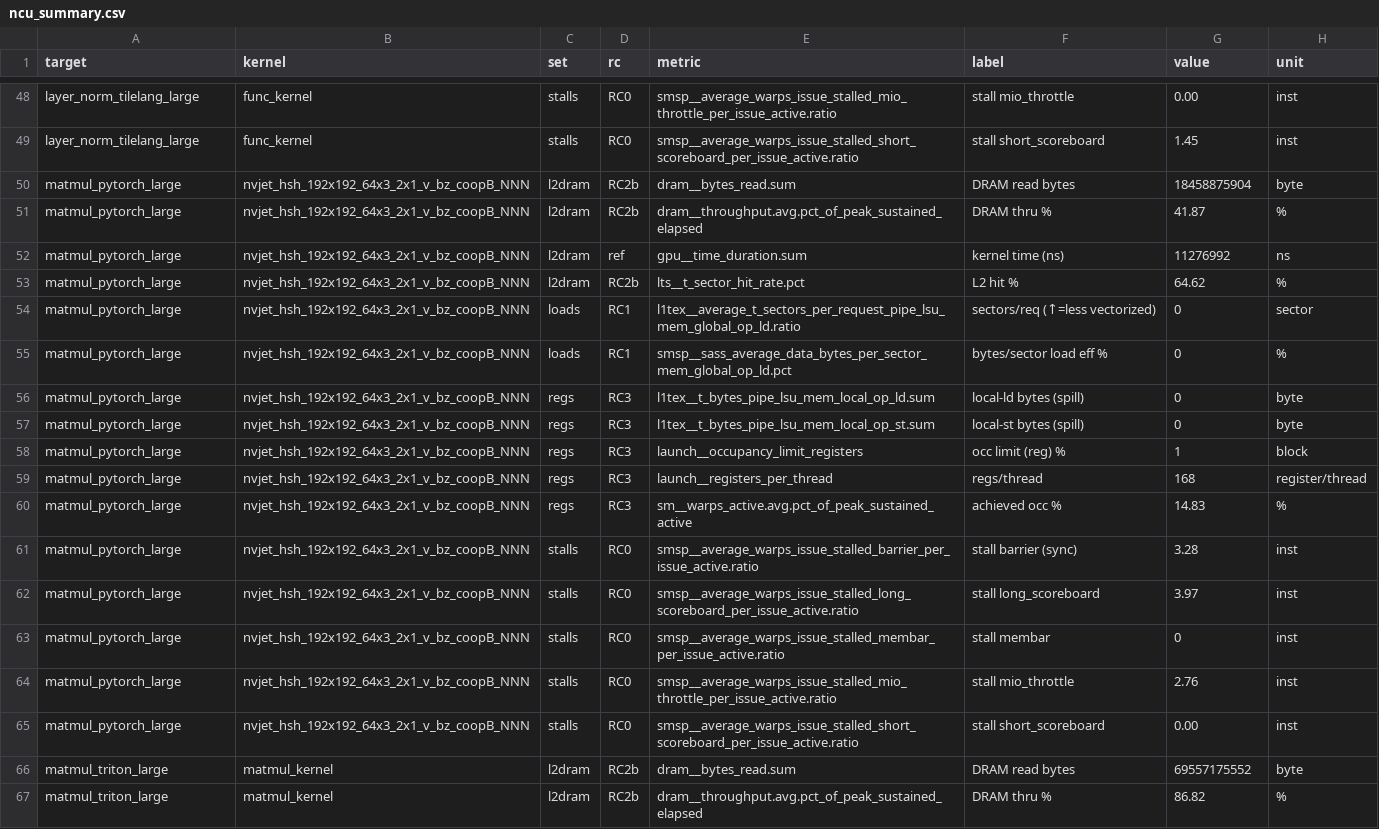
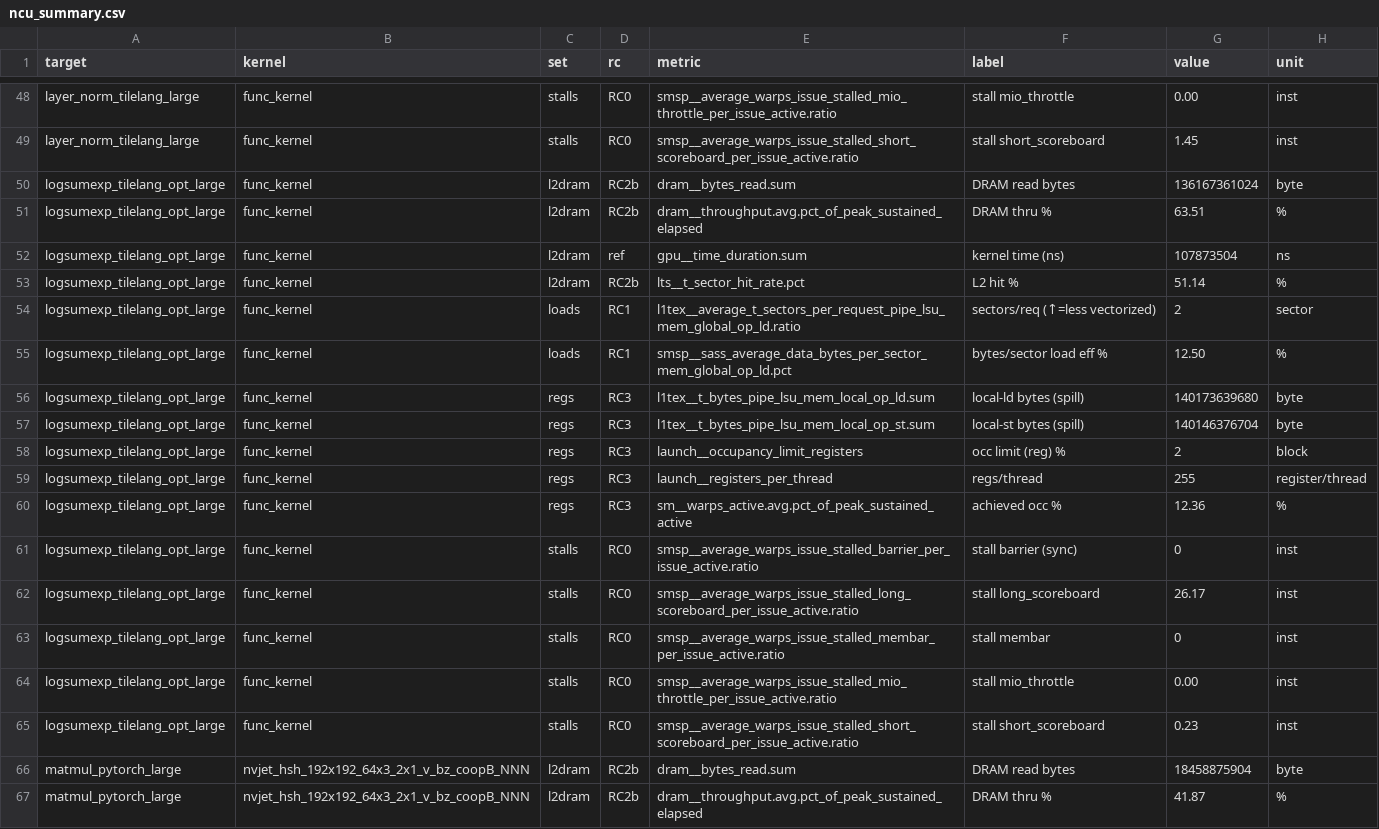
Before and after one commit to tingxi-li/DSLPerfGap, a CSV file: experiments/results/NVIDIA_GH200_480GB/ncu_summary.csv, drawn as a sheet; only a part is shown, gaps mark what is left out; the shorter side is filled out with more unchanged rows.

```diff
--- a/experiments/results/NVIDIA_GH200_480GB/ncu_summary.csv
+++ b/experiments/results/NVIDIA_GH200_480GB/ncu_summary.csv
@@ -49,2 +49,18 @@ layer_norm_tilelang_large,func_kernel,stalls,RC0,smsp__average_warps_issue_stall
 layer_norm_tilelang_large,func_kernel,stalls,RC0,smsp__average_warps_issue_stalled_short_scoreboard_per_issue_active.ratio,stall short_scoreboard,1.45,inst
+logsumexp_tilelang_opt_large,func_kernel,l2dram,RC2b,dram__bytes_read.sum,DRAM read bytes,136167361024,byte
+logsumexp_tilelang_opt_large,func_kernel,l2dram,RC2b,dram__throughput.avg.pct_of_peak_sustained_elapsed,DRAM thru %,63.51,%
+logsumexp_tilelang_opt_large,func_kernel,l2dram,ref,gpu__time_duration.sum,kernel time (ns),107873504,ns
+logsumexp_tilelang_opt_large,func_kernel,l2dram,RC2b,lts__t_sector_hit_rate.pct,L2 hit %,51.14,%
+logsumexp_tilelang_opt_large,func_kernel,loads,RC1,l1tex__average_t_sectors_per_request_pipe_lsu_mem_global_op_ld.ratio,sectors/req (↑=less vectorized),2,sector
+logsumexp_tilelang_opt_large,func_kernel,loads,RC1,smsp__sass_average_data_bytes_per_sector_mem_global_op_ld.pct,bytes/sector load eff %,12.50,%
+logsumexp_tilelang_opt_large,func_kernel,regs,RC3,l1tex__t_bytes_pipe_lsu_mem_local_op_ld.sum,local-ld bytes (spill),140173639680,byte
+logsumexp_tilelang_opt_large,func_kernel,regs,RC3,l1tex__t_bytes_pipe_lsu_mem_local_op_st.sum,local-st bytes (spill),140146376704,byte
+logsumexp_tilelang_opt_large,func_kernel,regs,RC3,launch__occupancy_limit_registers,occ limit (reg) %,2,block
+logsumexp_tilelang_opt_large,func_kernel,regs,RC3,launch__registers_per_thread,regs/thread,255,register/thread
+logsumexp_tilelang_opt_large,func_kernel,regs,RC3,sm__warps_active.avg.pct_of_peak_sustained_active,achieved occ %,12.36,%
+logsumexp_tilelang_opt_large,func_kernel,stalls,RC0,smsp__average_warps_issue_stalled_barrier_per_issue_active.ratio,stall barrier (sync),0,inst
+logsumexp_tilelang_opt_large,func_kernel,stalls,RC0,smsp__average_warps_issue_stalled_long_scoreboard_per_issue_active.ratio,stall long_scoreboard,26.17,inst
+logsumexp_tilelang_opt_large,func_kernel,stalls,RC0,smsp__average_warps_issue_stalled_membar_per_issue_active.ratio,stall membar,0,inst
+logsumexp_tilelang_opt_large,func_kernel,stalls,RC0,smsp__average_warps_issue_stalled_mio_throttle_per_issue_active.ratio,stall mio_throttle,0.00,inst
+logsumexp_tilelang_opt_large,func_kernel,stalls,RC0,smsp__average_warps_issue_stalled_short_scoreboard_per_issue_active.ratio,stall short_scoreboard,0.23,inst
 matmul_pytorch_large,nvjet_hsh_192x192_64x3_2x1_v_bz_coopB_NNN,l2dram,RC2b,dram__bytes_read.sum,DRAM read bytes,18458875904,byte
```
Also changed, not shown: 8 other files.
